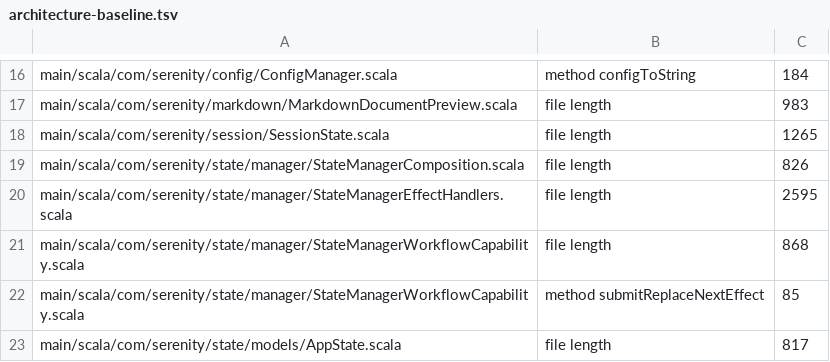
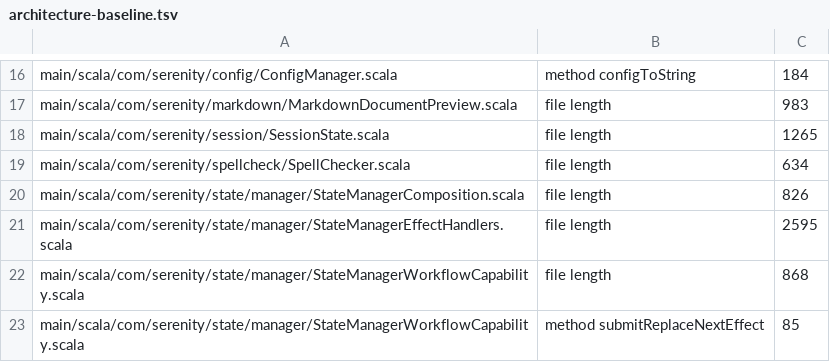
Before and after one commit to BarMal/Serenity, a TSV file: project/architecture-baseline.tsv, drawn as a sheet; only a part is shown, gaps mark what is left out; the shorter side is filled out with more unchanged rows; the diff names each change by its address in the sheet, - before the commit and + after, or states it on an @@ line.

```diff
--- a/project/architecture-baseline.tsv
+++ b/project/architecture-baseline.tsv
+row 19: main/scala/com/serenity/spellcheck/SpellChecker.scala | file length | 634
```
Also changed, not shown: 2 other files.
